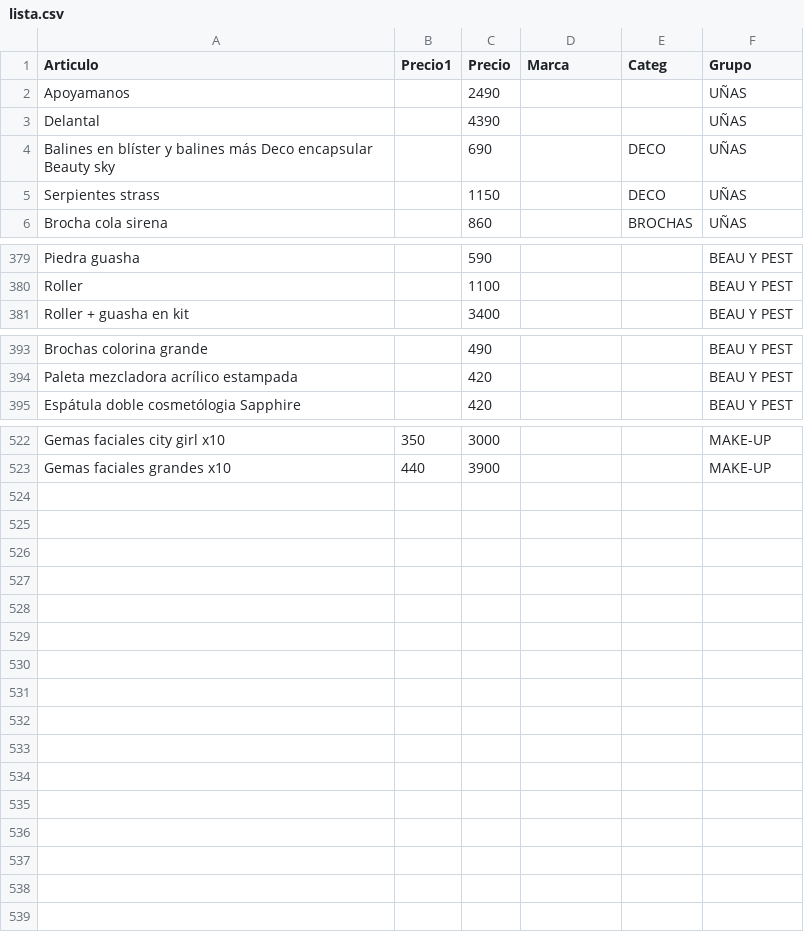
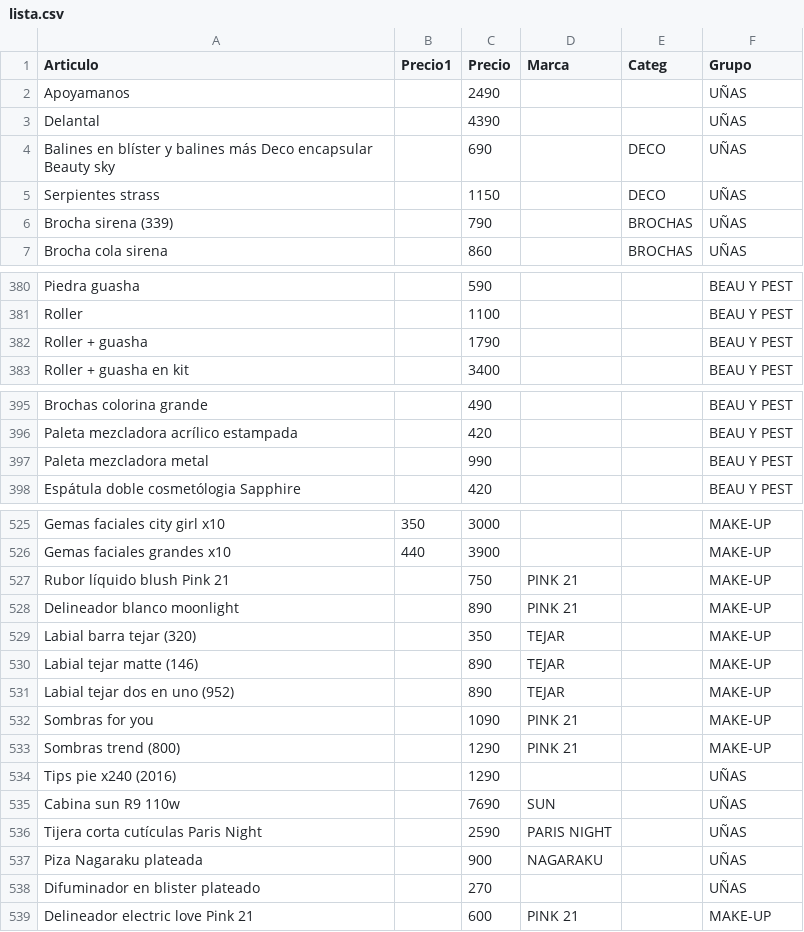
Before and after one commit to gustavojm/turma, a CSV file: lista.csv, drawn as a sheet; only a part is shown, gaps mark what is left out; the diff covers the shown part only.

Commit message:
actualizando lista

```diff
--- a/lista.csv
+++ b/lista.csv
@@ -5,2 +5,3 @@ Balines en blíster y balines más Deco encapsular Beauty sky ,,690,,DECO,UÑAS
 Serpientes strass ,,1150,,DECO,UÑAS
+Brocha sirena (339),,790,,BROCHAS,UÑAS
 Brocha cola sirena ,,860,,BROCHAS,UÑAS
@@ -380,2 +381,3 @@ Piedra guasha ,,590,,,BEAU Y PEST
 Roller ,,1100,,,BEAU Y PEST
+Roller + guasha,,1790,,,BEAU Y PEST
 Roller + guasha en kit,,3400,,,BEAU Y PEST
@@ -394,2 +396,3 @@ Brochas colorina grande,,490,,,BEAU Y PEST
 Paleta mezcladora acrílico estampada ,,420,,,BEAU Y PEST
+Paleta mezcladora metal,,990,,,BEAU Y PEST
 Espátula doble cosmetólogia Sapphire ,,420,,,BEAU Y PEST
@@ -523 +526,14 @@ Gemas faciales city girl x10,350,3000,,,MAKE-UP
 Gemas faciales grandes x10,440,3900,,,MAKE-UP
+Rubor líquido blush Pink 21,,750,PINK 21,,MAKE-UP
+Delineador blanco moonlight,,890,PINK 21,,MAKE-UP
+Labial barra tejar (320),,350,TEJAR,,MAKE-UP
+Labial tejar matte (146),,890,TEJAR,,MAKE-UP
+Labial tejar dos en uno (952),,890,TEJAR,,MAKE-UP
+Sombras for you ,,1090,PINK 21,,MAKE-UP
+Sombras trend (800),,1290,PINK 21,,MAKE-UP
+Tips pie x240 (2016),,1290,,,UÑAS
+Cabina sun R9 110w,,7690,SUN,,UÑAS
+Tijera corta cutículas Paris Night,,2590,PARIS NIGHT,,UÑAS
+Piza Nagaraku plateada,,900,NAGARAKU,,UÑAS
+Difuminador en blister plateado,,270,,,UÑAS
+Delineador electric love Pink 21,,600,PINK 21,,MAKE-UP
```
Also changed, not shown: 9 edited cells elsewhere in this file.
